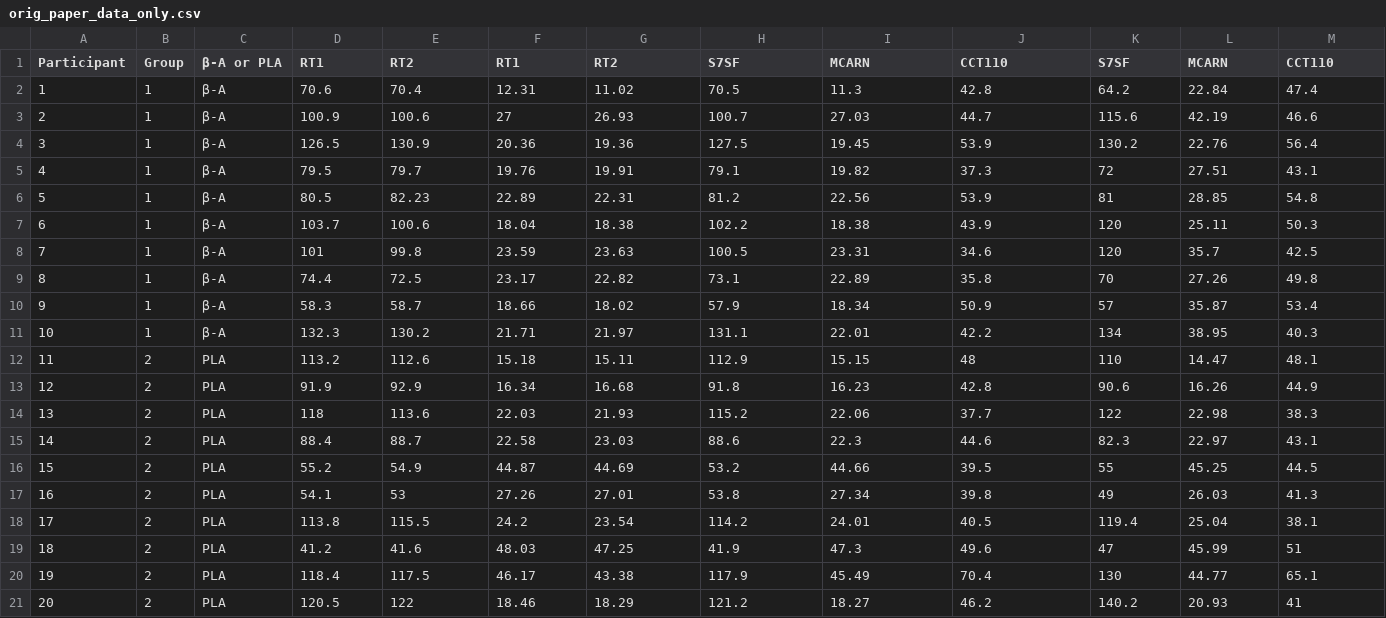
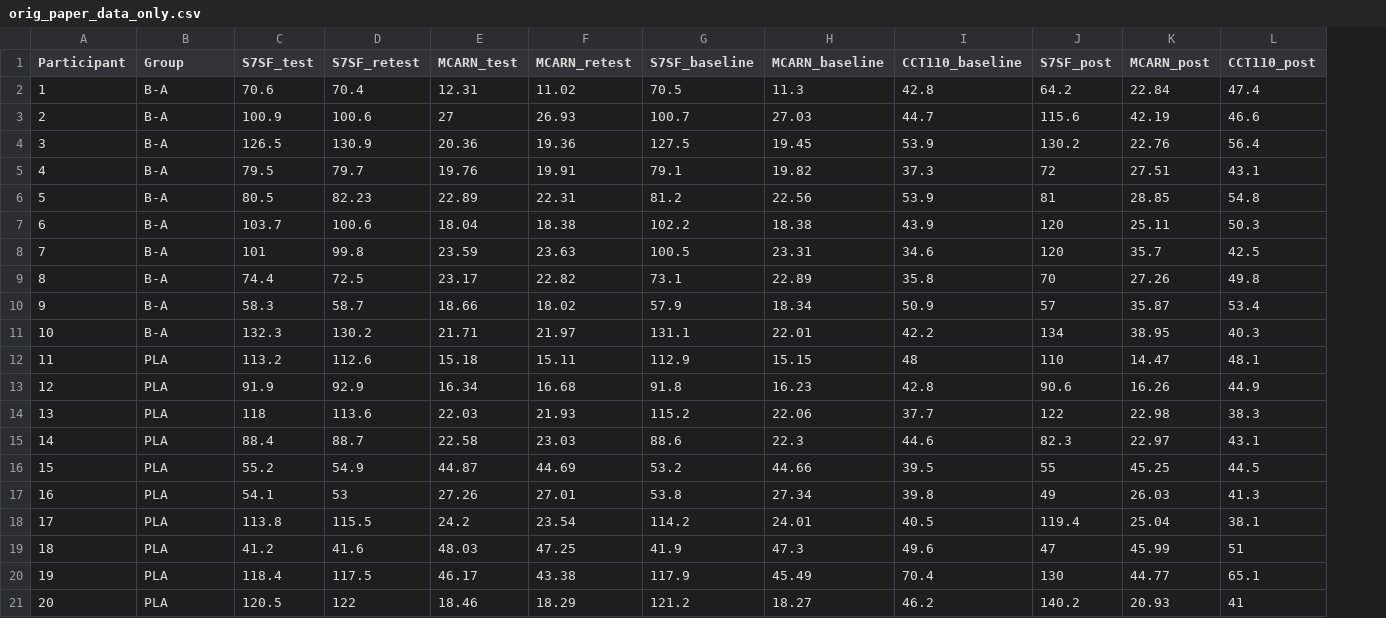
Before and after one commit to iaingallagher/interindividual_differences_app, a CSV file: Interindividual_Responses/orig_paper_data_only.csv, drawn as a sheet; removed rows and columns are numbered as before the commit, all else as after; the diff names each change by its address in the sheet, - before the commit and + after, or states it on an @@ line.

Commit message:
added data for examples from orginal 2018 paper

```diff
--- a/Interindividual_Responses/orig_paper_data_only.csv
+++ b/Interindividual_Responses/orig_paper_data_only.csv
-column B (Group), rows 2-21: 1 | 1 | 1 | 1 | 1 | 1 | 1 | 1 | 1 | 1 | 2 | 2 | 2 | 2 | 2 | 2 | 2 | 2 | 2 | 2
-B1: β-A or PLA
+B1: Group
-C1: RT1
+C1: S7SF_test
-D1: RT2
+D1: S7SF_retest
-E1: RT1
+E1: MCARN_test
-F1: RT2
+F1: MCARN_retest
-G1: S7SF
+G1: S7SF_baseline
-H1: MCARN
+H1: MCARN_baseline
-I1: CCT110
+I1: CCT110_baseline
-J1: S7SF
+J1: S7SF_post
-K1: MCARN
+K1: MCARN_post
-L1: CCT110
+L1: CCT110_post
-B2:B11 (Group): β-A
+B2:B11 (Group): B-A
```
